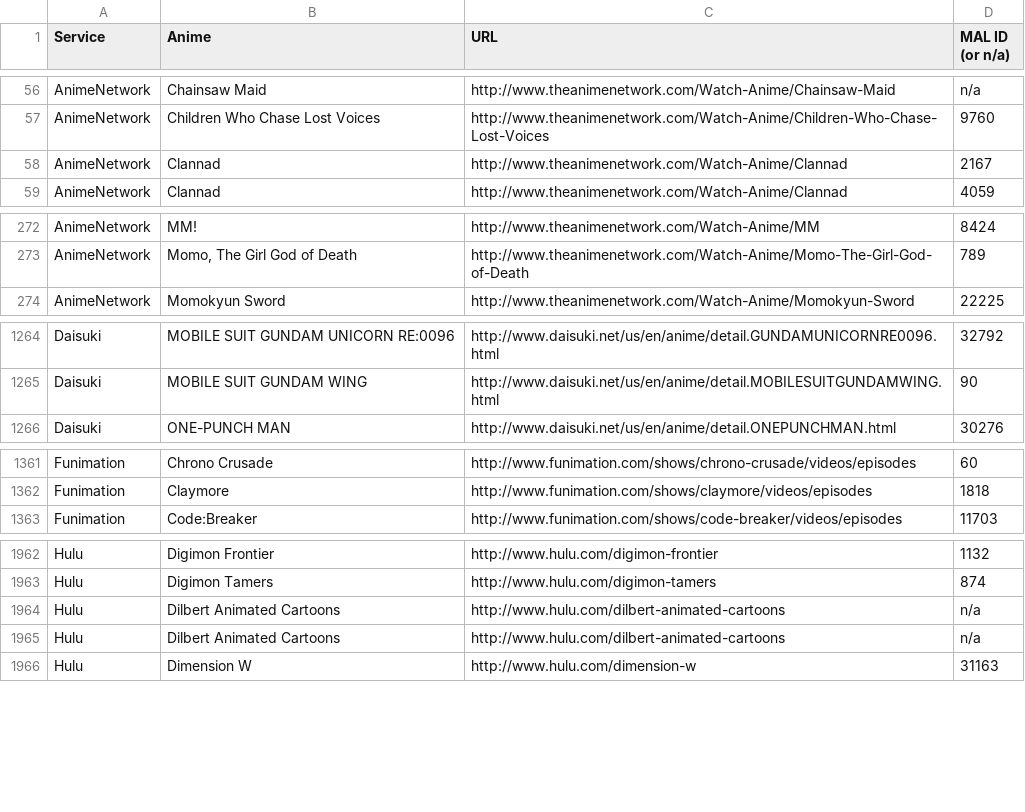
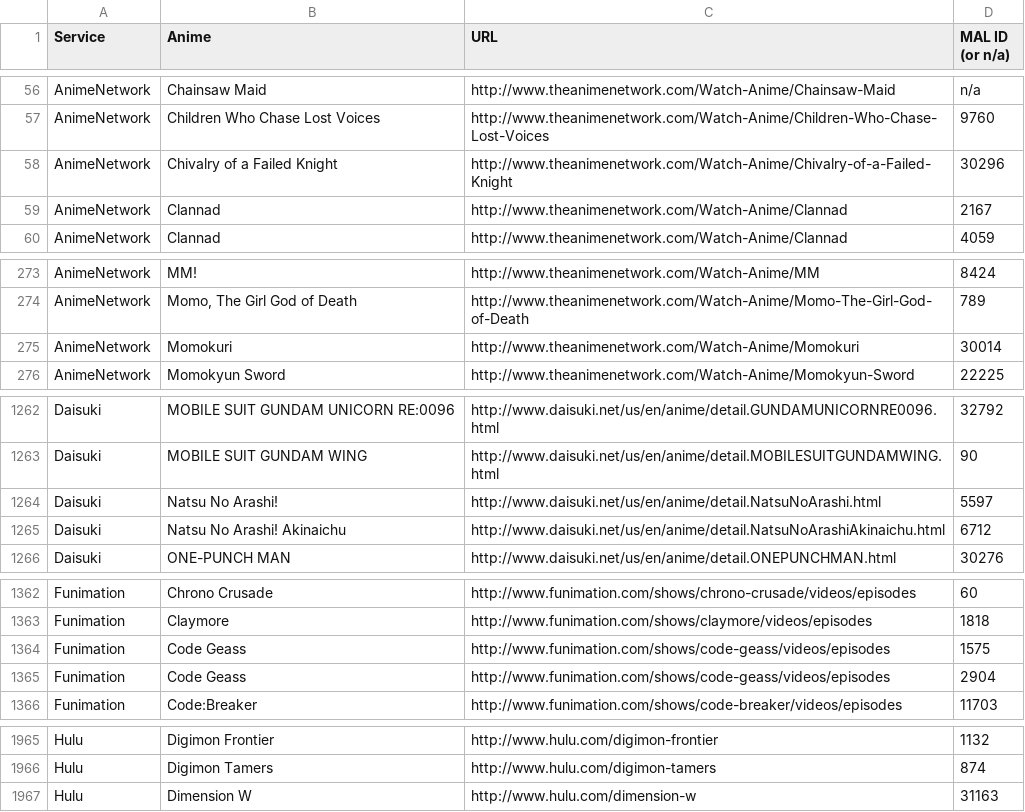
Before and after one commit to LHCGreg/animerecs, a CSV file: AnimeRecs.UpdateStreams/streaming_name_mapping.csv, drawn as a sheet; only a part is shown, gaps mark what is left out; the diff covers the shown part only.

Commit message:
Stream update.

```diff
--- a/AnimeRecs.UpdateStreams/streaming_name_mapping.csv
+++ b/AnimeRecs.UpdateStreams/streaming_name_mapping.csv
@@ -57,2 +57,3 @@ Service,Anime,URL,MAL ID (or n/a)
 "AnimeNetwork","Children Who Chase Lost Voices","http://www.theanimenetwork.com/Watch-Anime/Children-Who-Chase-Lost-Voices",9760
+"AnimeNetwork","Chivalry of a Failed Knight","http://www.theanimenetwork.com/Watch-Anime/Chivalry-of-a-Failed-Knight",30296
 "AnimeNetwork","Clannad","http://www.theanimenetwork.com/Watch-Anime/Clannad",2167
@@ -273,2 +274,3 @@ Service,Anime,URL,MAL ID (or n/a)
 "AnimeNetwork","Momo, The Girl God of Death","http://www.theanimenetwork.com/Watch-Anime/Momo-The-Girl-God-of-Death",789
+"AnimeNetwork","Momokuri","http://www.theanimenetwork.com/Watch-Anime/Momokuri",30014
 "AnimeNetwork","Momokyun Sword","http://www.theanimenetwork.com/Watch-Anime/Momokyun-Sword",22225
@@ -1265,2 +1263,4 @@ Service,Anime,URL,MAL ID (or n/a)
 "Daisuki","MOBILE SUIT GUNDAM WING","http://www.daisuki.net/us/en/anime/detail.MOBILESUITGUNDAMWING.html",90
+"Daisuki","Natsu No Arashi!","http://www.daisuki.net/us/en/anime/detail.NatsuNoArashi.html",5597
+"Daisuki","Natsu No Arashi! Akinaichu","http://www.daisuki.net/us/en/anime/detail.NatsuNoArashiAkinaichu.html",6712
 "Daisuki","ONE-PUNCH MAN","http://www.daisuki.net/us/en/anime/detail.ONEPUNCHMAN.html",30276
@@ -1362,2 +1363,4 @@ Service,Anime,URL,MAL ID (or n/a)
 "Funimation","Claymore","http://www.funimation.com/shows/claymore/videos/episodes",1818
+"Funimation","Code Geass","http://www.funimation.com/shows/code-geass/videos/episodes",1575
+"Funimation","Code Geass","http://www.funimation.com/shows/code-geass/videos/episodes",2904
 "Funimation","Code:Breaker","http://www.funimation.com/shows/code-breaker/videos/episodes",11703
@@ -1963,4 +1966,2 @@ Service,Anime,URL,MAL ID (or n/a)
 "Hulu","Digimon Tamers","http://www.hulu.com/digimon-tamers",874
-"Hulu","Dilbert Animated Cartoons","http://www.hulu.com/dilbert-animated-cartoons",n/a
-"Hulu","Dilbert Animated Cartoons","http://www.hulu.com/dilbert-animated-cartoons",n/a
 "Hulu","Dimension W","http://www.hulu.com/dimension-w",31163
```
Also changed, not shown: 3 added rows and 13 removed rows elsewhere in this file, 1 other file.
